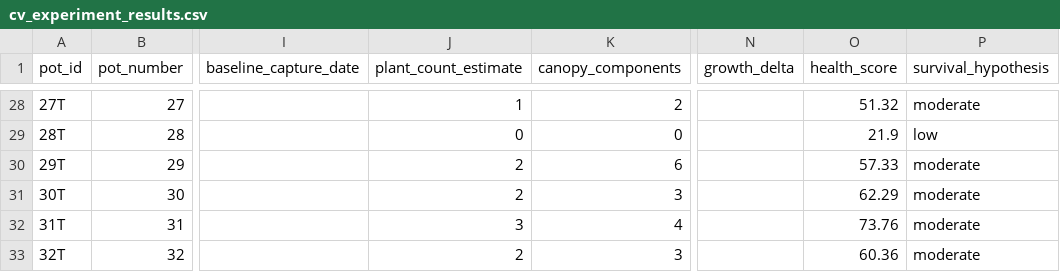
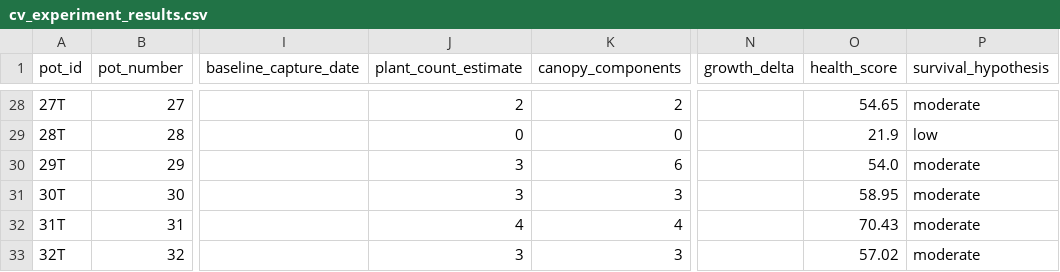
Before and after one commit to mphaxise/ks-tomato-trails-2026, a CSV file: data/research/v1_4/cv_experiment_results.csv, drawn as a sheet; only a part is shown, gaps mark what is left out; the diff covers the shown part only; the diff names each change by its address in the sheet, - before the commit and + after, or states it on an @@ line.

```diff
--- a/data/research/v1_4/cv_experiment_results.csv
+++ b/data/research/v1_4/cv_experiment_results.csv
-J28 (plant_count_estimate): 1
+J28 (plant_count_estimate): 2
-O28 (health_score): 51.32
+O28 (health_score): 54.65
-J30:J31 (plant_count_estimate): 2
+J30:J31 (plant_count_estimate): 3
-O30 (health_score): 57.33
+O30 (health_score): 54.0
-O31 (health_score): 62.29
+O31 (health_score): 58.95
-J32 (plant_count_estimate): 3
+J32 (plant_count_estimate): 4
-O32 (health_score): 73.76
+O32 (health_score): 70.43
-J33 (plant_count_estimate): 2
+J33 (plant_count_estimate): 3
-O33 (health_score): 60.36
+O33 (health_score): 57.02
```
Also changed, not shown: 35 edited cells elsewhere in this file, data/research/v1_4/algorithm_assessment.csv, data/research/v1_4/pot_recommendations.csv, 16 other files.
